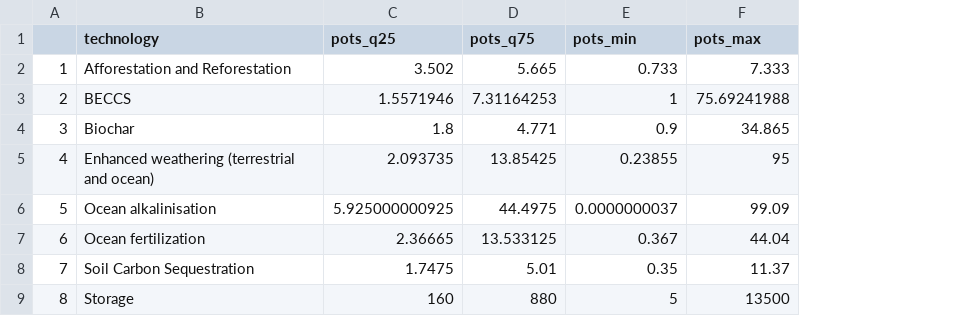
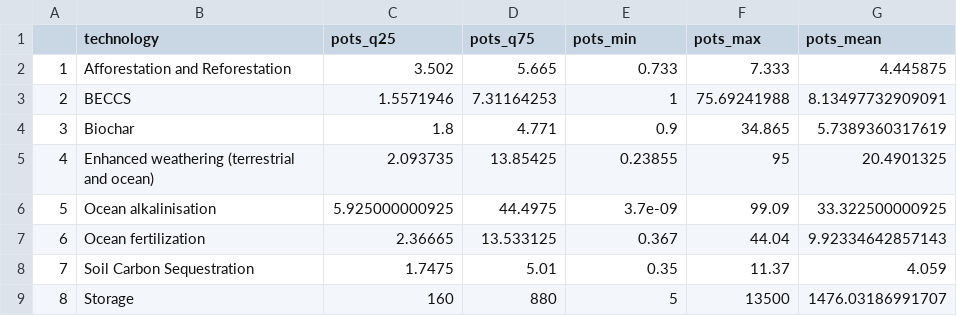
Before and after one commit to mcc-apsis/NETs-review, a CSV file: tables/allpotentials.csv, drawn as a sheet; the diff names each change by its address in the sheet, - before the commit and + after, or states it on an @@ line.

```diff
--- a/tables/allpotentials.csv
+++ b/tables/allpotentials.csv
+column G (pots_mean), rows 2-9: 4.445875 | 8.13497732909091 | 5.7389360317619 | 20.4901325 | 33.322500000925 | 9.92334642857143 | 4.059 | 1476.03186991707
-E6 (pots_min): 0.0000000037
+E6 (pots_min): 3.7e-09
```
Also changed, not shown: tables/allcosts.csv, 2 other files.
